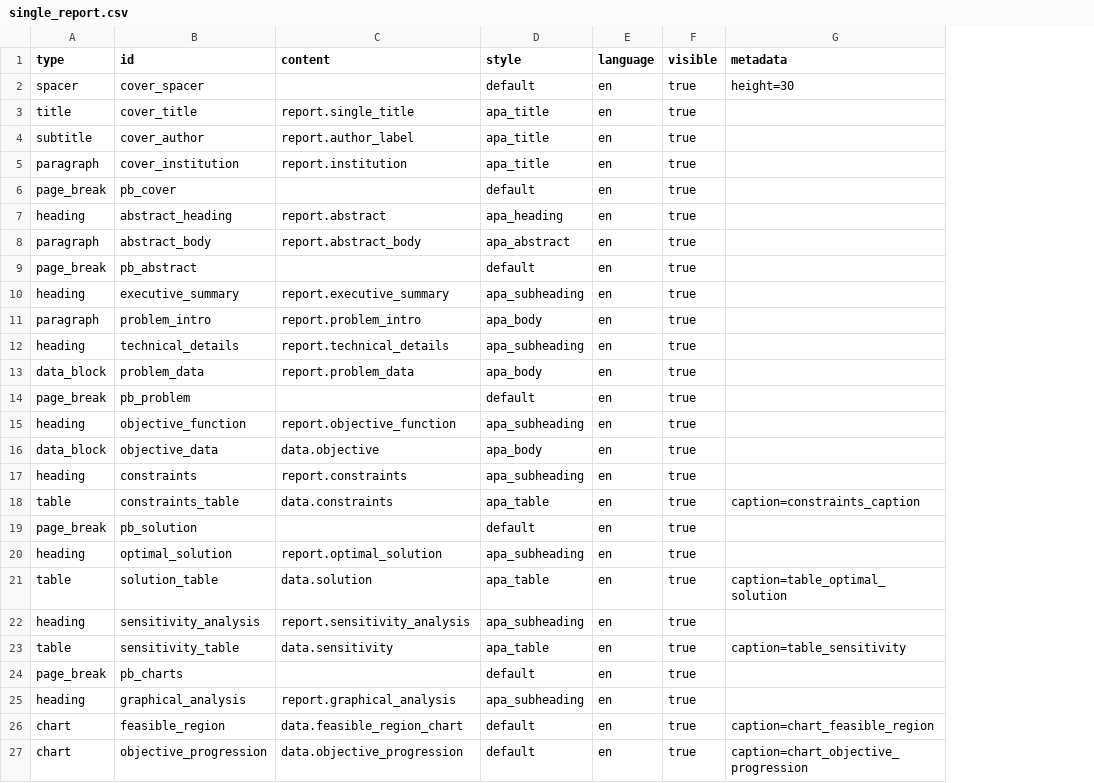
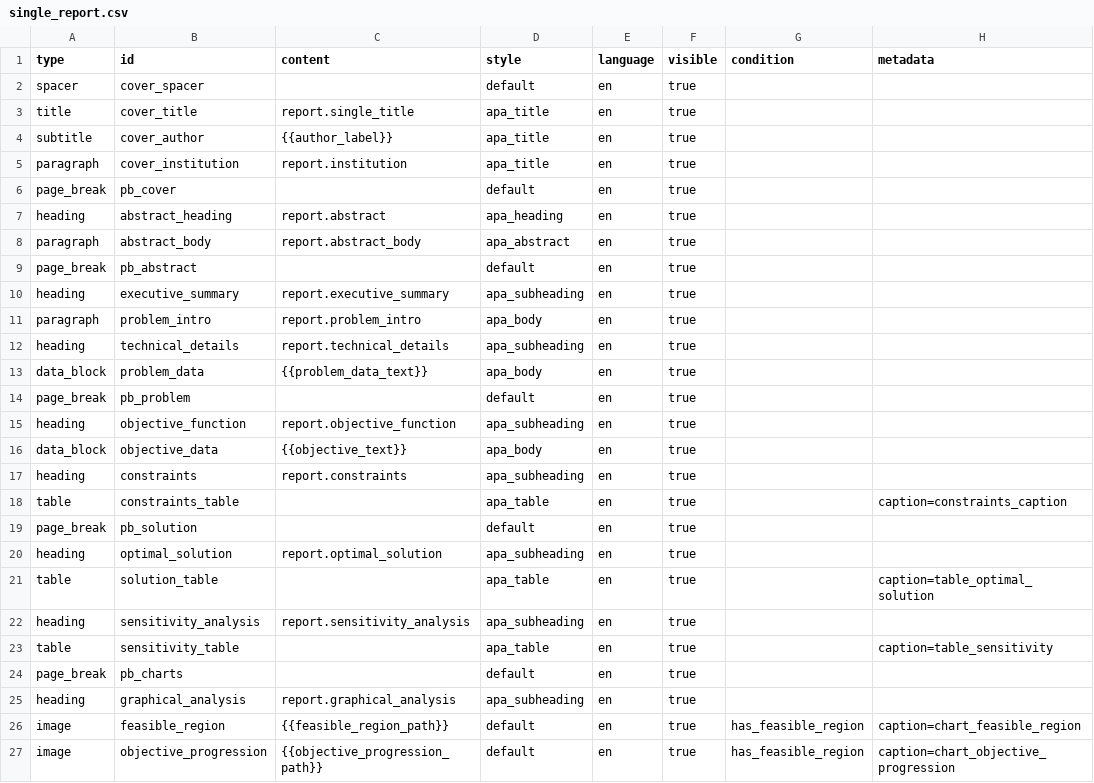
Before and after one commit to Jesus-MMM/ISLA-LP-Benchmark, a CSV file: src/report/templates/apa/single_report.csv, drawn as a sheet; addresses are those after the commit; the diff names each change by its address in the sheet, - before the commit and + after, or states it on an @@ line.

Commit message:
feat(cli): add --format flag for pdf, html, md output
Integrate report system with CLI by adding a --format flag (pdf, html, md)
that replaces the old boolean --pdf flag. Key changes:

- Add _render_report() helper in solve.py and benchmark.py to dispatch
  rendering to PDFRenderer, HTMLRenderer, or MarkdownRenderer
- Add adapt_single_solution(), adapt_benchmark(), adapt_multi_problem()
  in src/report/adapters.py to transform solver results into ReportData
- Update single_report.csv and benchmark_report.csv templates to use
  'image' element type with pre-generated chart PNGs
- Add multi_report.csv template for multi-problem reports
- Rename default output files to report.{ext} and report_multi.{ext}
- Keep --pdf flag for backward compatibility

```diff
--- a/src/report/templates/apa/single_report.csv
+++ b/src/report/templates/apa/single_report.csv
+column G (condition), rows 26-27: has_feasible_region | has_feasible_region
-H2 (metadata): height=30
+H2 (metadata): (empty)
-C4 (content): report.author_label
+C4 (content): {{author_label}}
-C13 (content): report.problem_data
+C13 (content): {{problem_data_text}}
-C16 (content): data.objective
+C16 (content): {{objective_text}}
-C18 (content): data.constraints
+C18 (content): (empty)
-C21 (content): data.solution
+C21 (content): (empty)
-C23 (content): data.sensitivity
+C23 (content): (empty)
-A26:A27 (type): chart
+A26:A27 (type): image
-C26 (content): data.feasible_region_chart
+C26 (content): {{feasible_region_path}}
-C27 (content): data.objective_progression
+C27 (content): {{objective_progression_path}}
```
Also changed, not shown: src/report/templates/apa/benchmark_report.csv, 5 other files.
